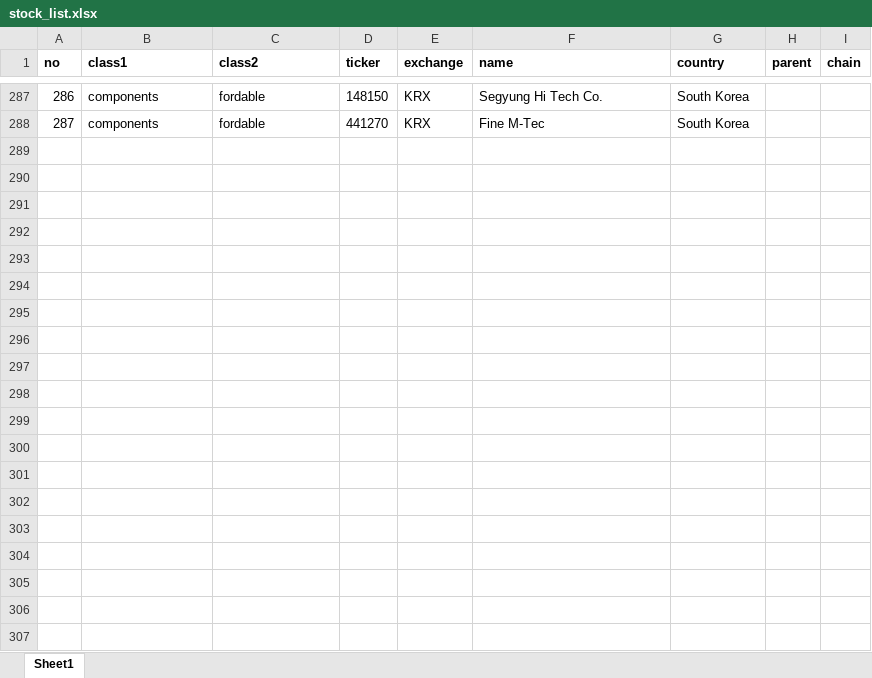
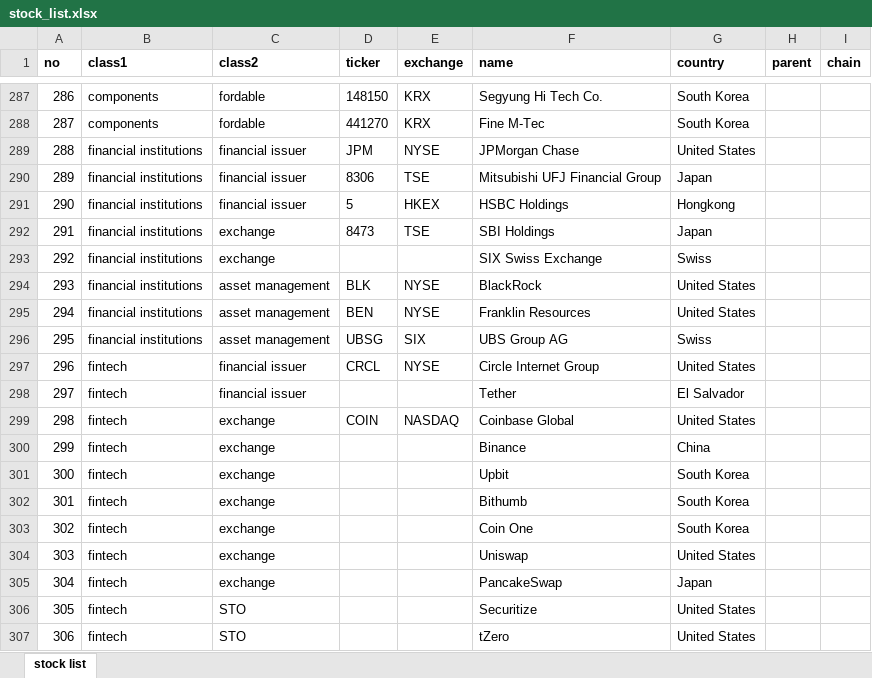
Before and after one commit to Tommylee1013/ValueChainMap, an Excel workbook: data/stock_list.xlsx, sheet stock list, drawn as a sheet; only a part is shown, gaps mark what is left out; values as stored, in another font and other column widths than the file's, no borders; the diff covers the shown part only; the diff names each change by its address in the sheet, - before the commit and + after, or states it on an @@ line.

Commit message:
data update

```diff
--- a/data/stock_list.xlsx (sheet stock list)
+++ b/data/stock_list.xlsx (sheet stock list)
-sheet tab: Sheet1
+sheet tab: stock list
+row 289: 288 | financial institutions | financial issuer | JPM | NYSE | JPMorgan Chase | United States
+row 290: 289 | financial institutions | financial issuer | 8306 | TSE | Mitsubishi UFJ Financial Group | Japan
+row 291: 290 | financial institutions | financial issuer | 5 | HKEX | HSBC Holdings | Hongkong
+row 292: 291 | financial institutions | exchange | 8473 | TSE | SBI Holdings | Japan
+row 293: 292 | financial institutions | exchange |  |  | SIX Swiss Exchange | Swiss
+row 294: 293 | financial institutions | asset management | BLK | NYSE | BlackRock | United States
+row 295: 294 | financial institutions | asset management | BEN | NYSE | Franklin Resources | United States
+row 296: 295 | financial institutions | asset management | UBSG | SIX | UBS Group AG | Swiss
+row 297: 296 | fintech | financial issuer | CRCL | NYSE | Circle Internet Group | United States
+row 298: 297 | fintech | financial issuer |  |  | Tether | El Salvador
+row 299: 298 | fintech | exchange | COIN | NASDAQ | Coinbase Global | United States
+row 300: 299 | fintech | exchange |  |  | Binance | China
+row 301: 300 | fintech | exchange |  |  | Upbit | South Korea
+row 302: 301 | fintech | exchange |  |  | Bithumb | South Korea
+row 303: 302 | fintech | exchange |  |  | Coin One | South Korea
+row 304: 303 | fintech | exchange |  |  | Uniswap | United States
+row 305: 304 | fintech | exchange |  |  | PancakeSwap | Japan
+row 306: 305 | fintech | STO |  |  | Securitize | United States
+row 307: 306 | fintech | STO |  |  | tZero | United States
```
Also changed, not shown: 14 added rows elsewhere in this sheet.
